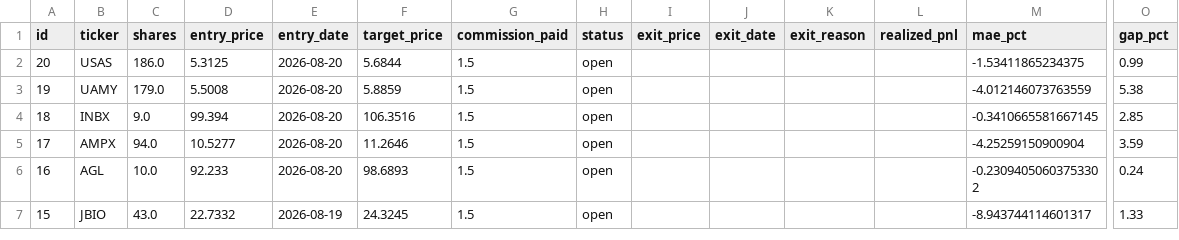
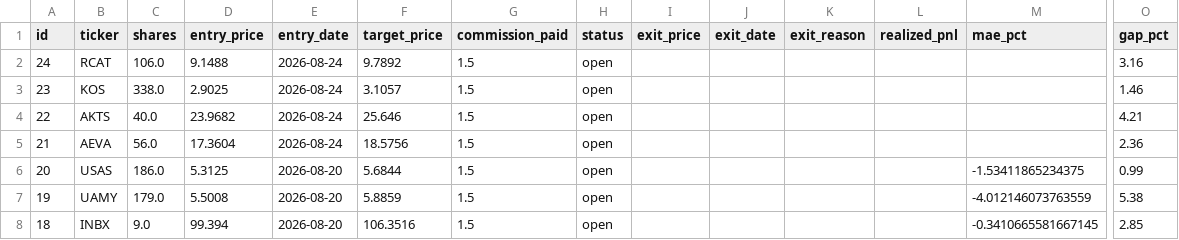
Before and after one commit to benjaminneilan16/small-cap, a CSV file: reports/positions_us.csv, drawn as a sheet; only a part is shown, gaps mark what is left out; the shorter side is filled out with more unchanged rows; rows hold the shown columns only; the diff names each change by its address in the sheet, - before the commit and + after, or states it on an @@ line.

```diff
--- a/reports/positions_us.csv
+++ b/reports/positions_us.csv
+row 2: 24 | RCAT | 106.0 | 9.1488 | 2026-08-24 | 9.7892 | 1.5 | open |  |  |  |  |  | 3.16
+row 3: 23 | KOS | 338.0 | 2.9025 | 2026-08-24 | 3.1057 | 1.5 | open |  |  |  |  |  | 1.46
+row 4: 22 | AKTS | 40.0 | 23.9682 | 2026-08-24 | 25.646 | 1.5 | open |  |  |  |  |  | 4.21
+row 5: 21 | AEVA | 56.0 | 17.3604 | 2026-08-24 | 18.5756 | 1.5 | open |  |  |  |  |  | 2.36
```
Also changed, not shown: reports/orders_us.csv, 2 other files.
